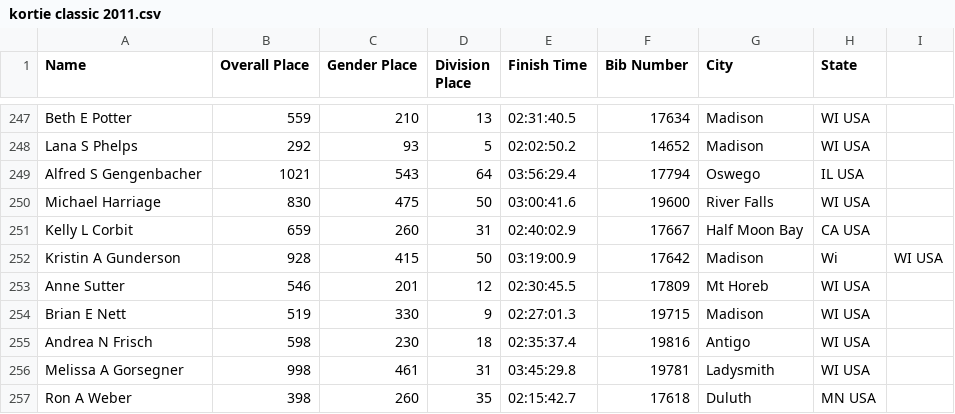
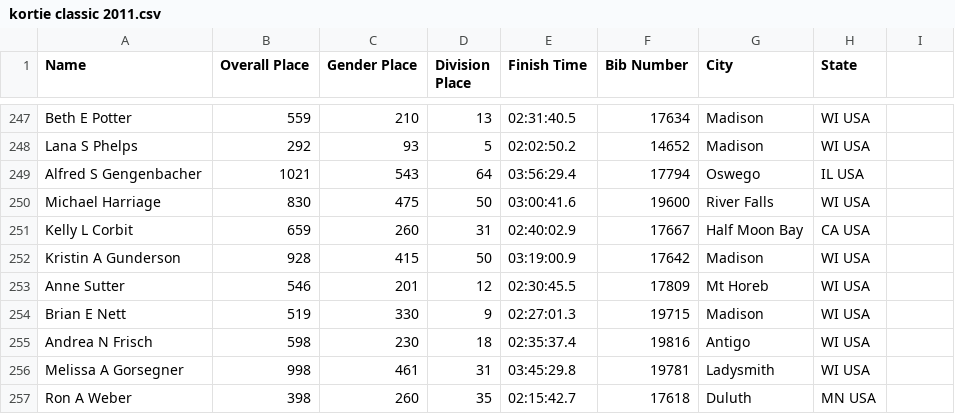
Before and after one commit to drewpolasky/birkie_data, a CSV file: yearly_data/2011/kortie classic 2011.csv, drawn as a sheet; only a part is shown, gaps mark what is left out; the diff names each change by its address in the sheet, - before the commit and + after, or states it on an @@ line.

```diff
--- a/yearly_data/2011/kortie classic 2011.csv
+++ b/yearly_data/2011/kortie classic 2011.csv
-H252 (State): Wi
+H252 (State): WI USA
-I252: WI USA
+I252: (empty)
```
Also changed, not shown: yearly_data/2009/kortie skate 2009.csv, yearly_data/2010/kortie classic 2010.csv, 26 other files.
